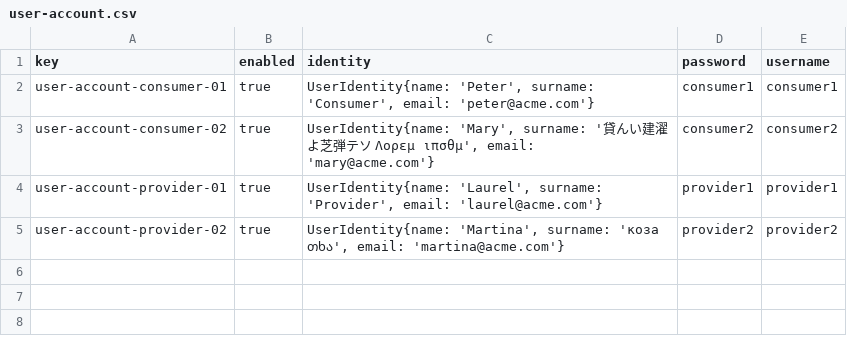
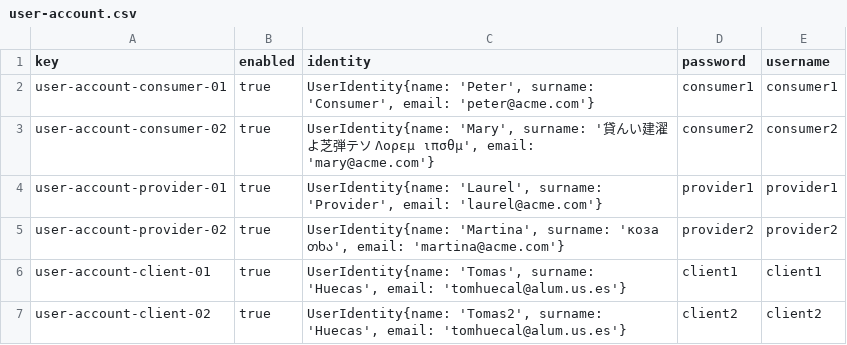
Before and after one commit to karyouben/Acme-SF-D04, a CSV file: src/main/webapp/WEB-INF/resources/sample-data/user-account.csv, drawn as a sheet.

```diff
--- a/src/main/webapp/WEB-INF/resources/sample-data/user-account.csv
+++ b/src/main/webapp/WEB-INF/resources/sample-data/user-account.csv
@@ -5 +5,3 @@ user-account-provider-01,true,"UserIdentity{name: 'Laurel', surname: 'Provider',
 user-account-provider-02,true,"UserIdentity{name: 'Martina', surname: 'коза თხა', email: 'martina@acme.com'}",provider2,provider2
+user-account-client-01,true,"UserIdentity{name: 'Tomas', surname: 'Huecas', email: 'tomhuecal@alum.us.es'}",client1,client1
+user-account-client-02,true,"UserIdentity{name: 'Tomas2', surname: 'Huecas', email: 'tomhuecal@alum.us.es'}",client2,client2
```
Also changed, not shown: 6 other files.
